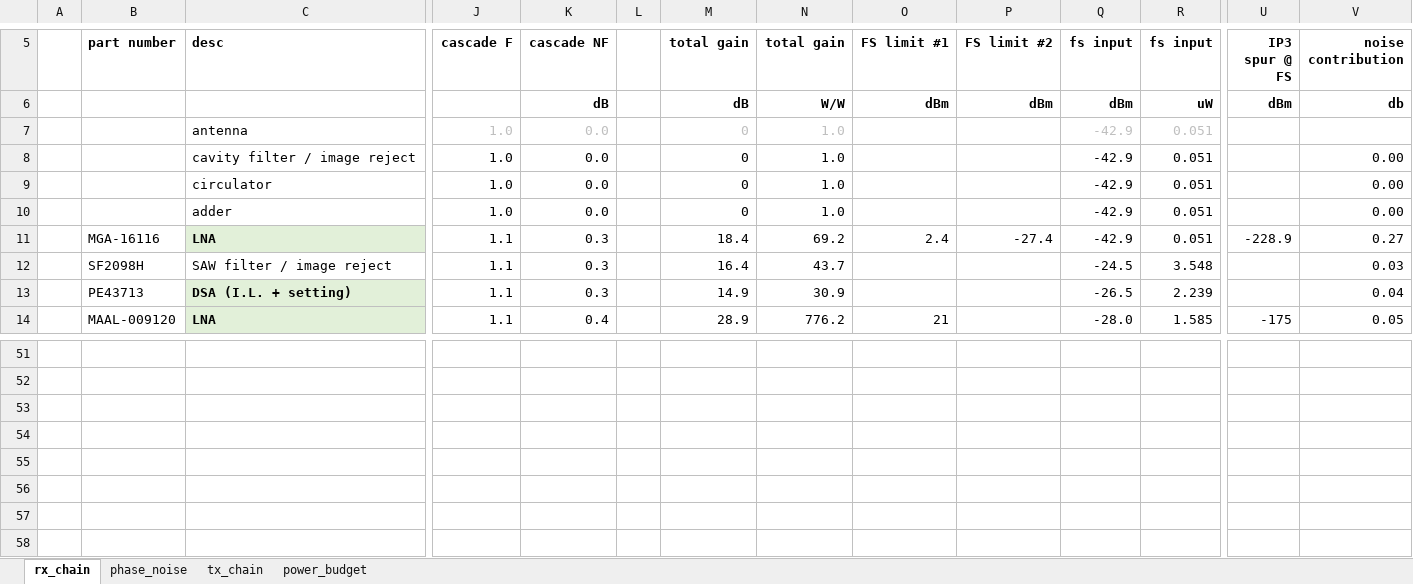
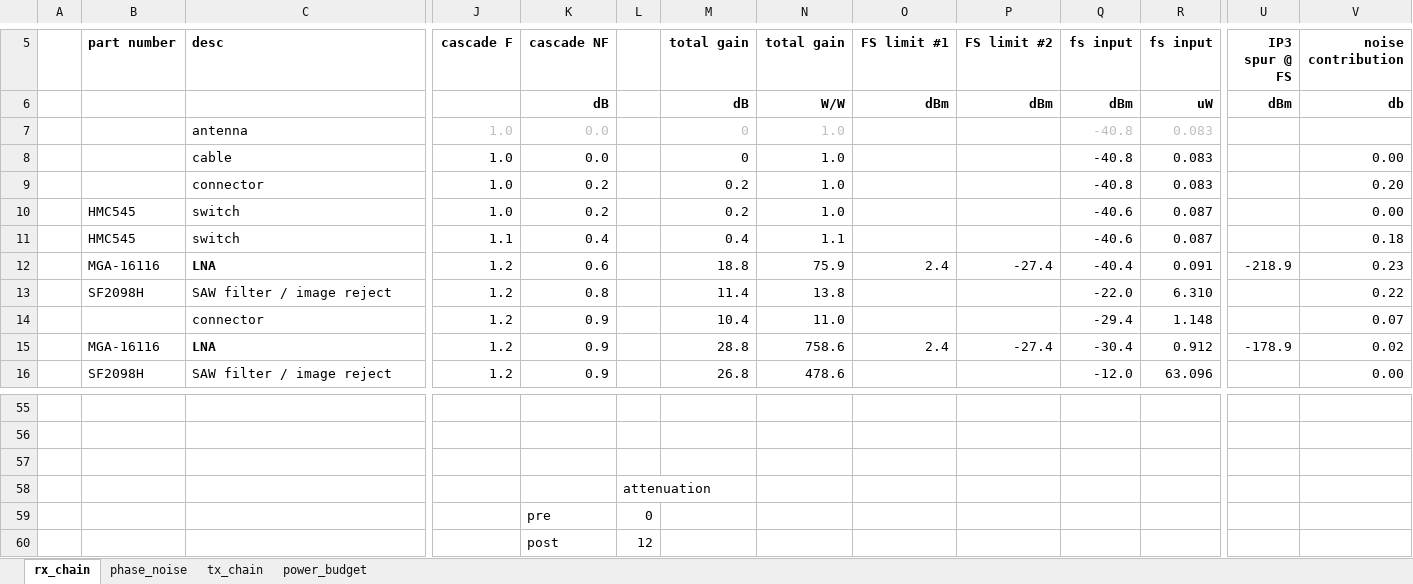
Before and after one commit to siglabsoss/graviton, an Excel workbook: docs/graviton_master.xlsx, sheet rx_chain, drawn as a sheet; only a part is shown, gaps mark what is left out; values as stored, in another font and other column widths than the file's, no borders; charts and pictures and conditional formats not drawn; removed rows and columns are numbered as before the commit, all else as after; rows hold the shown columns only; the diff covers the shown part only; the diff names each change by its address in the sheet, - before the commit and + after, or states it on an @@ line.

Commit message:
updating DAC output power

```diff
--- a/docs/graviton_master.xlsx (sheet rx_chain)
+++ b/docs/graviton_master.xlsx (sheet rx_chain)
-Q7:Q8 (fs input): -42.9
+Q7:Q8 (fs input): -40.8
-R7:R8 (fs input): 0.051
+R7:R8 (fs input): 0.083
-C8 (desc): cavity filter / image reject
+C8 (desc): cable
+row 9:  |  | connector | 1.0 | 0.2 |  | 0.2 | 1.0 |  |  | -40.8 | 0.083 |  | 0.20
-B10 (part number): (empty)
+B10 (part number): HMC545
-C10 (desc): circulator
+C10 (desc): switch
-K10 (cascade NF): 0.0
+K10 (cascade NF): 0.2
-M10 (total gain): 0
+M10 (total gain): 0.2
-Q10 (fs input): -42.9
+Q10 (fs input): -40.6
-R10 (fs input): 0.051
+R10 (fs input): 0.087
-row 10:  |  | adder | 1.0 | 0.0 |  | 0 | 1.0 |  |  | -42.9 | 0.051 |  | 0.00
+row 11:  | HMC545 | switch | 1.1 | 0.4 |  | 0.4 | 1.1 |  |  | -40.6 | 0.087 |  | 0.18
-C12 fill: #E2F0D9
+C12 fill: none
-J12 (cascade F): 1.1
+J12 (cascade F): 1.2
-K12 (cascade NF): 0.3
+K12 (cascade NF): 0.6
-M12 (total gain): 18.4
+M12 (total gain): 18.8
-N12 (total gain): 69.2
+N12 (total gain): 75.9
-Q12 (fs input): -42.9
+Q12 (fs input): -40.4
-R12 (fs input): 0.051
+R12 (fs input): 0.091
-U12 (IP3 spur @ FS): -228.9
+U12 (IP3 spur @ FS): -218.9
-V12 (noise contribution): 0.27
+V12 (noise contribution): 0.23
-row 12:  | SF2098H | SAW filter / image reject | 1.1 | 0.3 |  | 16.4 | 43.7 |  |  | -24.5 | 3.548 |  | 0.03
-row 13:  | PE43713 | DSA (I.L. + setting) | 1.1 | 0.3 |  | 14.9 | 30.9 |  |  | -26.5 | 2.239 |  | 0.04
-row 14:  | MAAL-009120 | LNA | 1.1 | 0.4 |  | 28.9 | 776.2 | 21 |  | -28.0 | 1.585 | -175 | 0.05
+row 13:  | SF2098H | SAW filter / image reject | 1.2 | 0.8 |  | 11.4 | 13.8 |  |  | -22.0 | 6.310 |  | 0.22
+row 14:  |  | connector | 1.2 | 0.9 |  | 10.4 | 11.0 |  |  | -29.4 | 1.148 |  | 0.07
+row 15:  | MGA-16116 | LNA | 1.2 | 0.9 |  | 28.8 | 758.6 | 2.4 | -27.4 | -30.4 | 0.912 | -178.9 | 0.02
+row 16:  | SF2098H | SAW filter / image reject | 1.2 | 0.9 |  | 26.8 | 478.6 |  |  | -12.0 | 63.096 |  | 0.00
+row 57: (empty)
+row 58:  |  |  |  |  | attenuation
+row 59:  |  |  |  | pre | 0
+row 60:  |  |  |  | post | 12
```
Also changed, not shown: 7 added rows, 5 removed rows, 73 edited cells and cell formats elsewhere in this sheet, sheet tx_chain, formulas that keep their value, charts or pictures.
